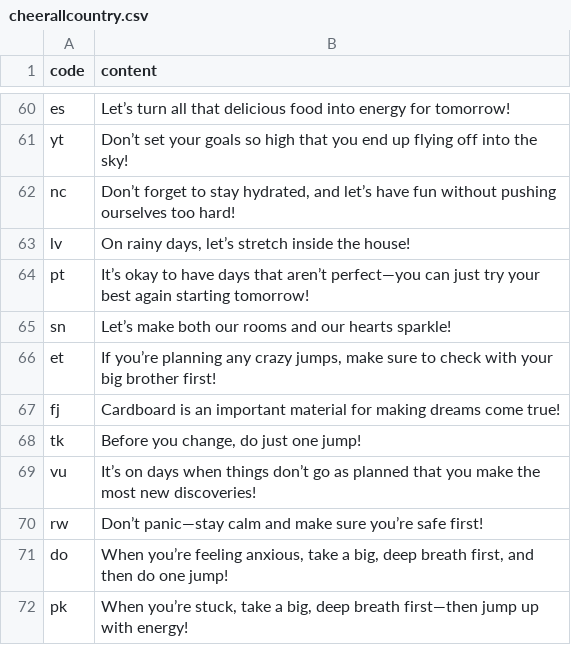
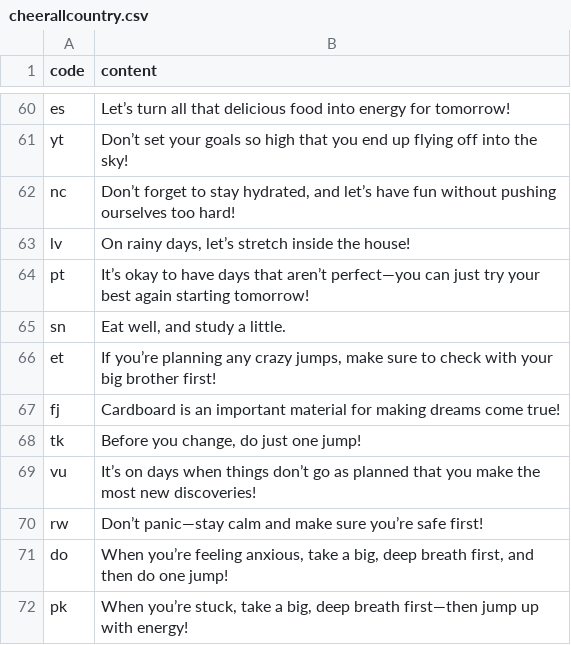
Before and after one commit to htvoffcial/htvoffcial, a CSV file: .github/content/cheerallcountry.csv, drawn as a sheet; only a part is shown, gaps mark what is left out.

```diff
--- a/.github/content/cheerallcountry.csv
+++ b/.github/content/cheerallcountry.csv
@@ -64,3 +64,3 @@ lv,"On rainy days, let’s stretch inside the house!"
 pt,"It’s okay to have days that aren’t perfect—you can just try your best again starting tomorrow!"
-sn,"Let’s make both our rooms and our hearts sparkle!"
+sn,"Eat well, and study a little."
 et,"If you’re planning any crazy jumps, make sure to check with your big brother first!"
```
